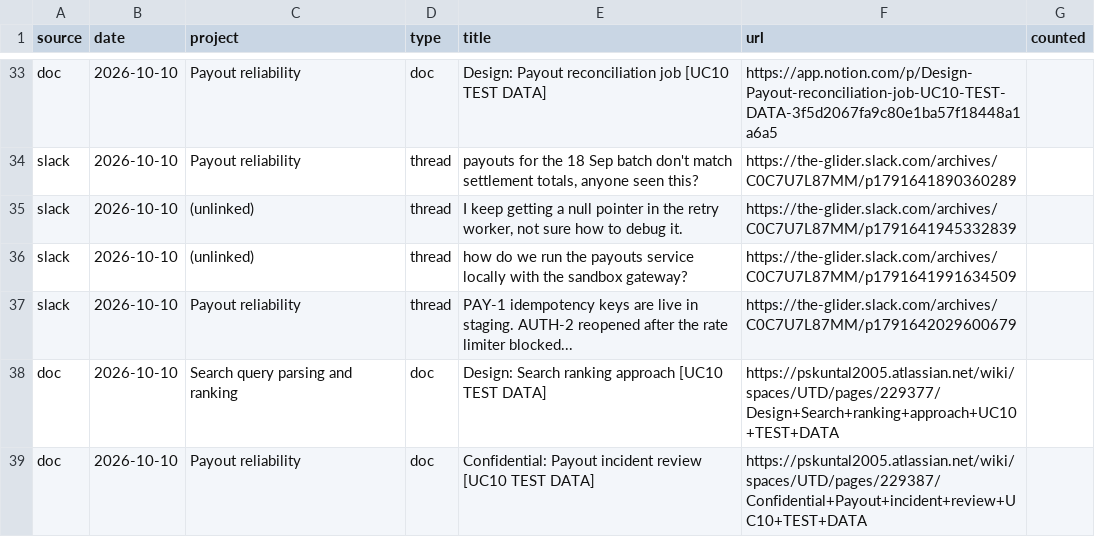
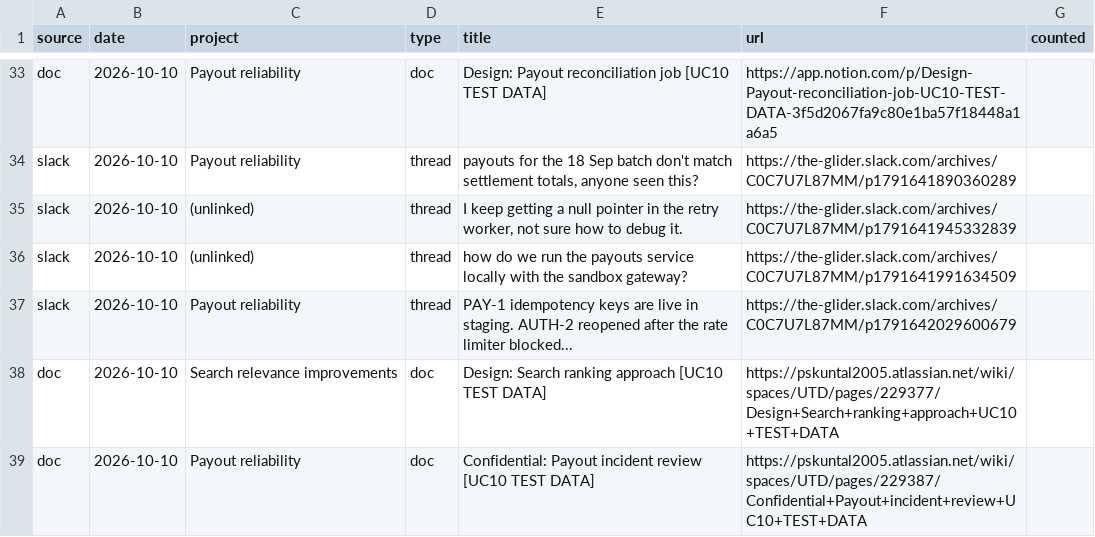
Before and after one commit to Pskuntal1248/engineering-contribution-memory, a CSV file: out/ask_review.csv, drawn as a sheet; only a part is shown, gaps mark what is left out; the diff covers the shown part only.

Commit message:
Refresh generated reports with corrected project grouping and evidence

```diff
--- a/out/ask_review.csv
+++ b/out/ask_review.csv
@@ -37,3 +37,3 @@ slack,2026-10-10,(unlinked),thread,how do we run the payouts service locally wit
 slack,2026-10-10,Payout reliability,thread,PAY-1 idempotency keys are live in staging. AUTH-2 reopened after the rate limiter blocked...,https://the-glider.slack.com/archives/C0C7U7L87MM/p1791642029600679,
-doc,2026-10-10,Search query parsing and ranking,doc,Design: Search ranking approach [UC10 TEST DATA],https://pskuntal2005.atlassian.net/wiki/spaces/UTD/pages/229377/Design+Search+ranking+approach+UC10+TEST+DATA,
+doc,2026-10-10,Search relevance improvements,doc,Design: Search ranking approach [UC10 TEST DATA],https://pskuntal2005.atlassian.net/wiki/spaces/UTD/pages/229377/Design+Search+ranking+approach+UC10+TEST+DATA,
 doc,2026-10-10,Payout reliability,doc,Confidential: Payout incident review [UC10 TEST DATA],https://pskuntal2005.atlassian.net/wiki/spaces/UTD/pages/229387/Confidential+Payout+incident+review+UC10+TEST+DATA,
```
Also changed, not shown: 16 edited cells elsewhere in this file, out/backfill.csv, out/evidence_gaps.csv, 25 other files.
